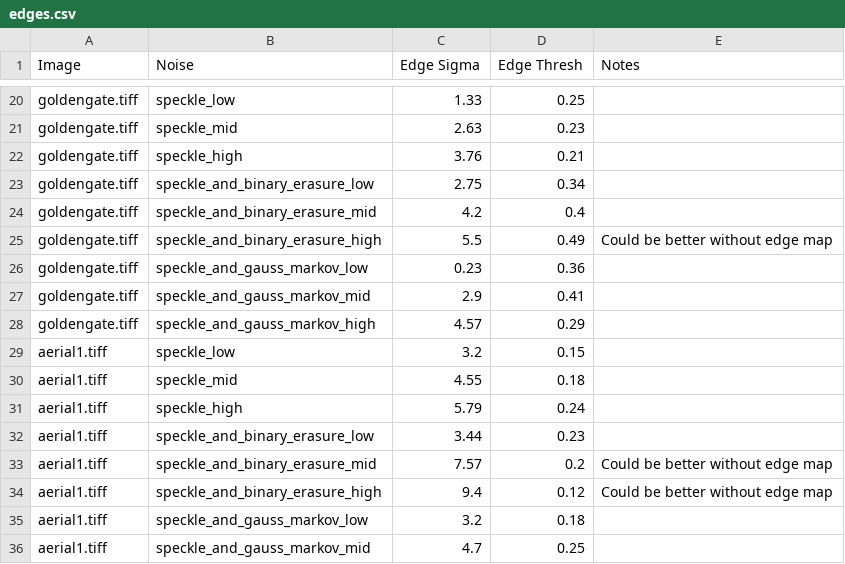
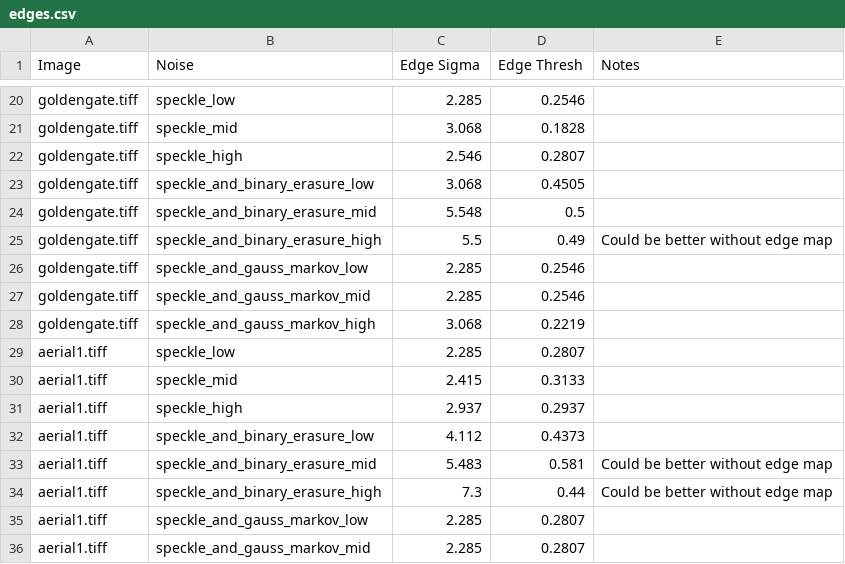
Before and after one commit to adanmoran/Polya_Restoration, a CSV file: matlab/scripts/edges.csv, drawn as a sheet; only a part is shown, gaps mark what is left out; the diff covers the shown part only; the diff names each change by its address in the sheet, - before the commit and + after, or states it on an @@ line.

Commit message:
Updated edges.csv for the new noise types; updated the polya gui to work with rayleigh speckle noise; and added edge map capability to thesis_data.m

```diff
--- a/matlab/scripts/edges.csv
+++ b/matlab/scripts/edges.csv
-C20 (Edge Sigma): 1.33
+C20 (Edge Sigma): 2.285
-D20 (Edge Thresh): 0.25
+D20 (Edge Thresh): 0.2546
-C21 (Edge Sigma): 2.63
+C21 (Edge Sigma): 3.068
-D21 (Edge Thresh): 0.23
+D21 (Edge Thresh): 0.1828
-C22 (Edge Sigma): 3.76
+C22 (Edge Sigma): 2.546
-D22 (Edge Thresh): 0.21
+D22 (Edge Thresh): 0.2807
-C23 (Edge Sigma): 2.75
+C23 (Edge Sigma): 3.068
-D23 (Edge Thresh): 0.34
+D23 (Edge Thresh): 0.4505
-C24 (Edge Sigma): 4.2
+C24 (Edge Sigma): 5.548
-D24 (Edge Thresh): 0.4
+D24 (Edge Thresh): 0.5
-C26 (Edge Sigma): 0.23
+C26 (Edge Sigma): 2.285
-D26 (Edge Thresh): 0.36
+D26 (Edge Thresh): 0.2546
-C27 (Edge Sigma): 2.9
+C27 (Edge Sigma): 2.285
-D27 (Edge Thresh): 0.41
+D27 (Edge Thresh): 0.2546
-C28 (Edge Sigma): 4.57
+C28 (Edge Sigma): 3.068
-D28 (Edge Thresh): 0.29
+D28 (Edge Thresh): 0.2219
-C29 (Edge Sigma): 3.2
+C29 (Edge Sigma): 2.285
-D29 (Edge Thresh): 0.15
+D29 (Edge Thresh): 0.2807
-C30 (Edge Sigma): 4.55
+C30 (Edge Sigma): 2.415
-D30 (Edge Thresh): 0.18
+D30 (Edge Thresh): 0.3133
-C31 (Edge Sigma): 5.79
+C31 (Edge Sigma): 2.937
-D31 (Edge Thresh): 0.24
+D31 (Edge Thresh): 0.2937
-C32 (Edge Sigma): 3.44
+C32 (Edge Sigma): 4.112
-D32 (Edge Thresh): 0.23
+D32 (Edge Thresh): 0.4373
-C33 (Edge Sigma): 7.57
+C33 (Edge Sigma): 5.483
-D33 (Edge Thresh): 0.2
+D33 (Edge Thresh): 0.581
-C34 (Edge Sigma): 9.4
+C34 (Edge Sigma): 7.3
-D34 (Edge Thresh): 0.12
+D34 (Edge Thresh): 0.44
-C35 (Edge Sigma): 3.2
+C35 (Edge Sigma): 2.285
-D35 (Edge Thresh): 0.18
+D35 (Edge Thresh): 0.2807
-C36 (Edge Sigma): 4.7
+C36 (Edge Sigma): 2.285
-D36 (Edge Thresh): 0.25
+D36 (Edge Thresh): 0.2807
```
Also changed, not shown: 33 edited cells elsewhere in this file, 2 other files.
